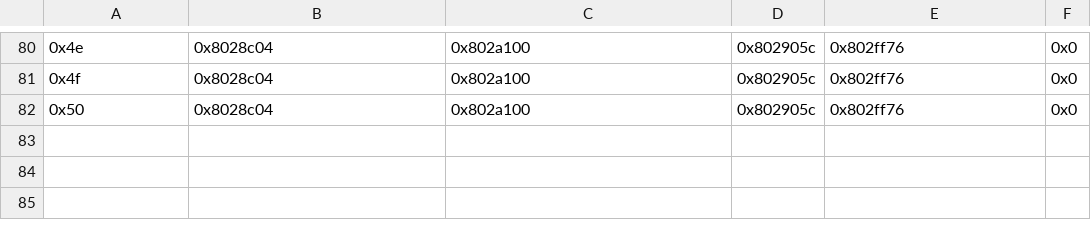
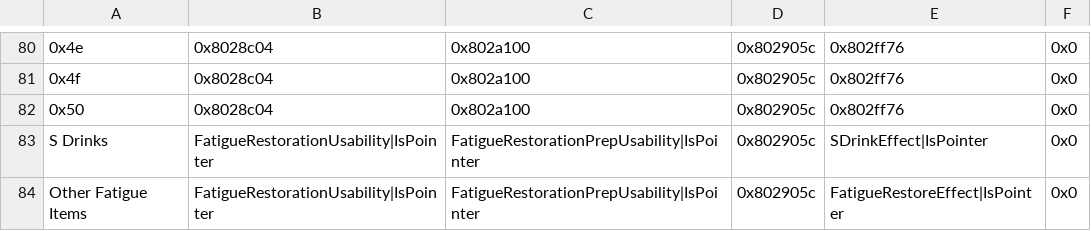
Before and after one commit to Kyrads/Kyradsfile, a CSV file: Tables/NightmareModules/ItemEffectRevamp/Item_Effect_Revamp.csv, drawn as a sheet; only a part is shown, gaps mark what is left out; the diff names each change by its address in the sheet, - before the commit and + after, or states it on an @@ line.

Commit message:
Steal Fix, S Drink & Action EXP

```diff
--- a/Tables/NightmareModules/ItemEffectRevamp/Item_Effect_Revamp.csv
+++ b/Tables/NightmareModules/ItemEffectRevamp/Item_Effect_Revamp.csv
+row 83: S Drinks | FatigueRestorationUsability|IsPointer | FatigueRestorationPrepUsability|IsPointer | 0x802905c | SDrinkEffect|IsPointer | 0x0
+row 84: Other Fatigue Items | FatigueRestorationUsability|IsPointer | FatigueRestorationPrepUsability|IsPointer | 0x802905c | FatigueRestoreEffect|IsPointer | 0x0
```
Also changed, not shown: Tables/NightmareModules/CharactersClasses/CharacterTable.csv, Tables/NightmareModules/Items/ItemTable.csv, 13 other files.
